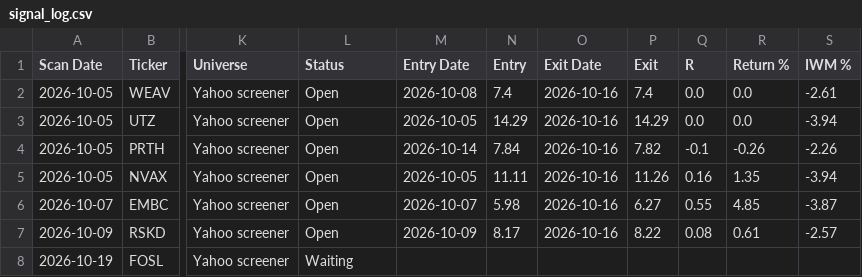
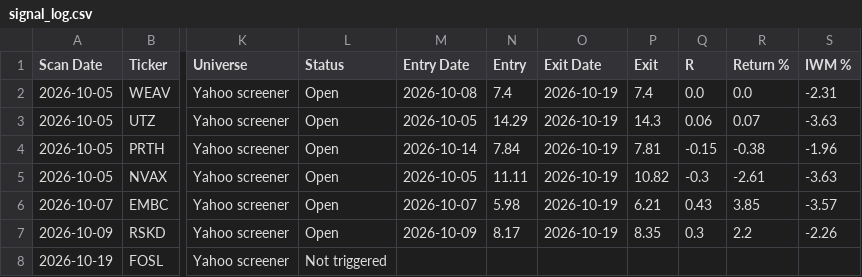
Before and after one commit to wolfmanex/trading-dashboard, a CSV file: signal_log.csv, drawn as a sheet; only a part is shown, gaps mark what is left out; the diff names each change by its address in the sheet, - before the commit and + after, or states it on an @@ line.

```diff
--- a/signal_log.csv
+++ b/signal_log.csv
-O2:O7 (Exit Date): 2026-10-16
+O2:O7 (Exit Date): 2026-10-19
-S2 (IWM %): -2.61
+S2 (IWM %): -2.31
-P3 (Exit): 14.29
+P3 (Exit): 14.3
-Q3 (R): 0.0
+Q3 (R): 0.06
-R3 (Return %): 0.0
+R3 (Return %): 0.07
-S3 (IWM %): -3.94
+S3 (IWM %): -3.63
-P4 (Exit): 7.82
+P4 (Exit): 7.81
-Q4 (R): -0.1
+Q4 (R): -0.15
-R4 (Return %): -0.26
+R4 (Return %): -0.38
-S4 (IWM %): -2.26
+S4 (IWM %): -1.96
-P5 (Exit): 11.26
+P5 (Exit): 10.82
-Q5 (R): 0.16
+Q5 (R): -0.3
-R5 (Return %): 1.35
+R5 (Return %): -2.61
-S5 (IWM %): -3.94
+S5 (IWM %): -3.63
-P6 (Exit): 6.27
+P6 (Exit): 6.21
-Q6 (R): 0.55
+Q6 (R): 0.43
-R6 (Return %): 4.85
+R6 (Return %): 3.85
-S6 (IWM %): -3.87
+S6 (IWM %): -3.57
-P7 (Exit): 8.22
+P7 (Exit): 8.35
-Q7 (R): 0.08
+Q7 (R): 0.3
-R7 (Return %): 0.61
+R7 (Return %): 2.2
-S7 (IWM %): -2.57
+S7 (IWM %): -2.26
-L8 (Status): Waiting
+L8 (Status): Not triggered
```
